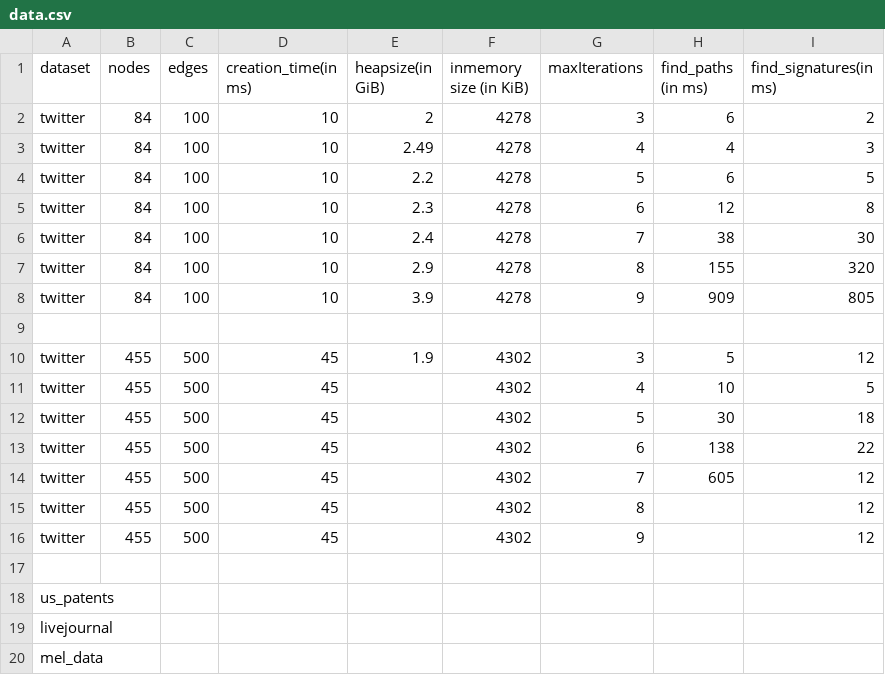
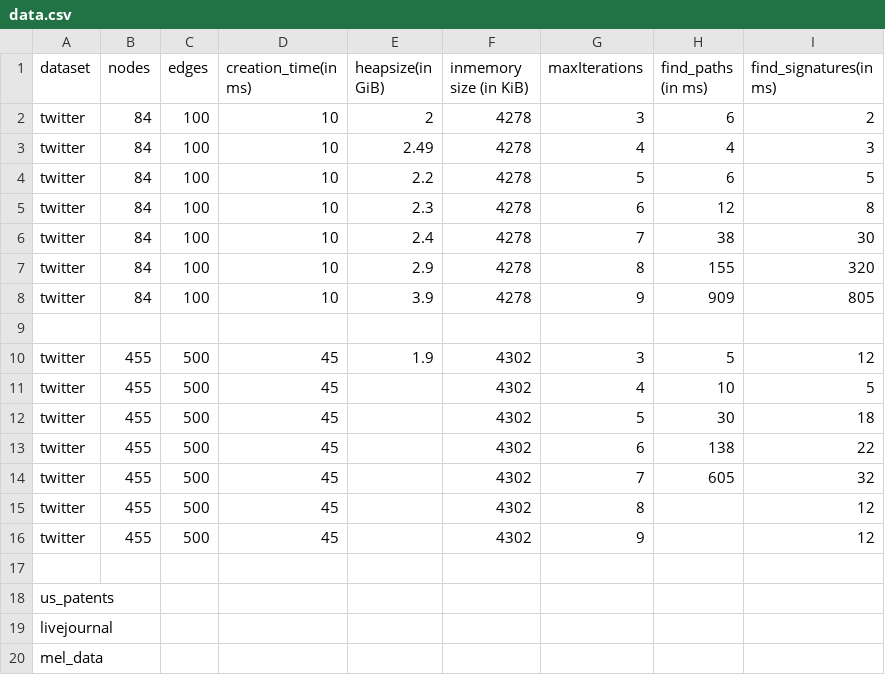
Before and after one commit to mohammadzainabbas/neo4j-pregel, a CSV file: results/thesis/data.csv, drawn as a sheet.

Commit message:
Optimizing performance

```diff
--- a/results/thesis/data.csv
+++ b/results/thesis/data.csv
@@ -13,3 +13,3 @@ twitter,  455,  500,        45,                 ,                  4302,
 twitter,  455,  500,        45,                 ,                  4302,                   6,               138,                   22
-twitter,  455,  500,        45,                 ,                  4302,                   7,               605,                   12
+twitter,  455,  500,        45,                 ,                  4302,                   7,               605,                   32
 twitter,  455,  500,        45,                 ,                  4302,                   8,               ,                   12
```
